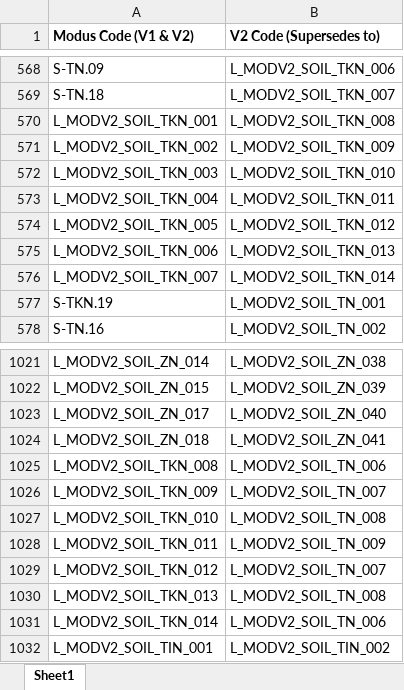
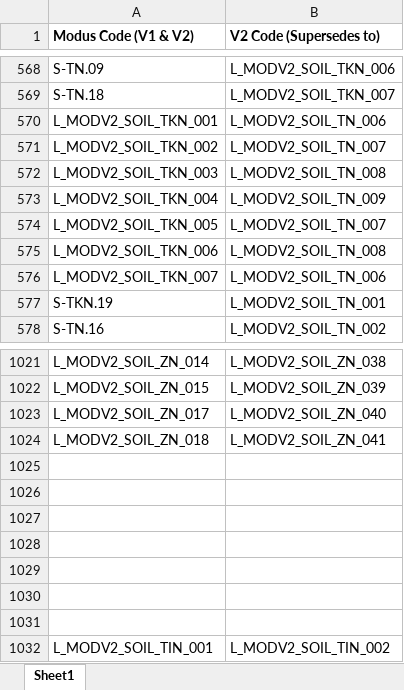
Before and after one commit to aggateway/Modus, an Excel workbook: Method Lists/Modus2 Soil Code Supersession.xlsx, sheet Sheet1, drawn as a sheet; only a part is shown, gaps mark what is left out; values as stored, in another font and other column widths than the file's, no borders; the diff names each change by its address in the sheet, - before the commit and + after, or states it on an @@ line.

```diff
--- a/Method Lists/Modus2 Soil Code Supersession.xlsx (sheet Sheet1)
+++ b/Method Lists/Modus2 Soil Code Supersession.xlsx (sheet Sheet1)
-B570 (V2 Code (Supersedes to)): L_MODV2_SOIL_TKN_008
+B570 (V2 Code (Supersedes to)): L_MODV2_SOIL_TN_006
-B571 (V2 Code (Supersedes to)): L_MODV2_SOIL_TKN_009
+B571 (V2 Code (Supersedes to)): L_MODV2_SOIL_TN_007
-B572 (V2 Code (Supersedes to)): L_MODV2_SOIL_TKN_010
+B572 (V2 Code (Supersedes to)): L_MODV2_SOIL_TN_008
-B573 (V2 Code (Supersedes to)): L_MODV2_SOIL_TKN_011
+B573 (V2 Code (Supersedes to)): L_MODV2_SOIL_TN_009
-B574 (V2 Code (Supersedes to)): L_MODV2_SOIL_TKN_012
+B574 (V2 Code (Supersedes to)): L_MODV2_SOIL_TN_007
-B575 (V2 Code (Supersedes to)): L_MODV2_SOIL_TKN_013
+B575 (V2 Code (Supersedes to)): L_MODV2_SOIL_TN_008
-B576 (V2 Code (Supersedes to)): L_MODV2_SOIL_TKN_014
+B576 (V2 Code (Supersedes to)): L_MODV2_SOIL_TN_006
-row 1025: L_MODV2_SOIL_TKN_008 | L_MODV2_SOIL_TN_006
+row 1025: (empty)
-row 1026: L_MODV2_SOIL_TKN_009 | L_MODV2_SOIL_TN_007
+row 1026: (empty)
-row 1027: L_MODV2_SOIL_TKN_010 | L_MODV2_SOIL_TN_008
+row 1027: (empty)
-row 1028: L_MODV2_SOIL_TKN_011 | L_MODV2_SOIL_TN_009
+row 1028: (empty)
-row 1029: L_MODV2_SOIL_TKN_012 | L_MODV2_SOIL_TN_007
+row 1029: (empty)
-row 1030: L_MODV2_SOIL_TKN_013 | L_MODV2_SOIL_TN_008
+row 1030: (empty)
-row 1031: L_MODV2_SOIL_TKN_014 | L_MODV2_SOIL_TN_006
+row 1031: (empty)
```
Also changed, not shown: 1 other file.
